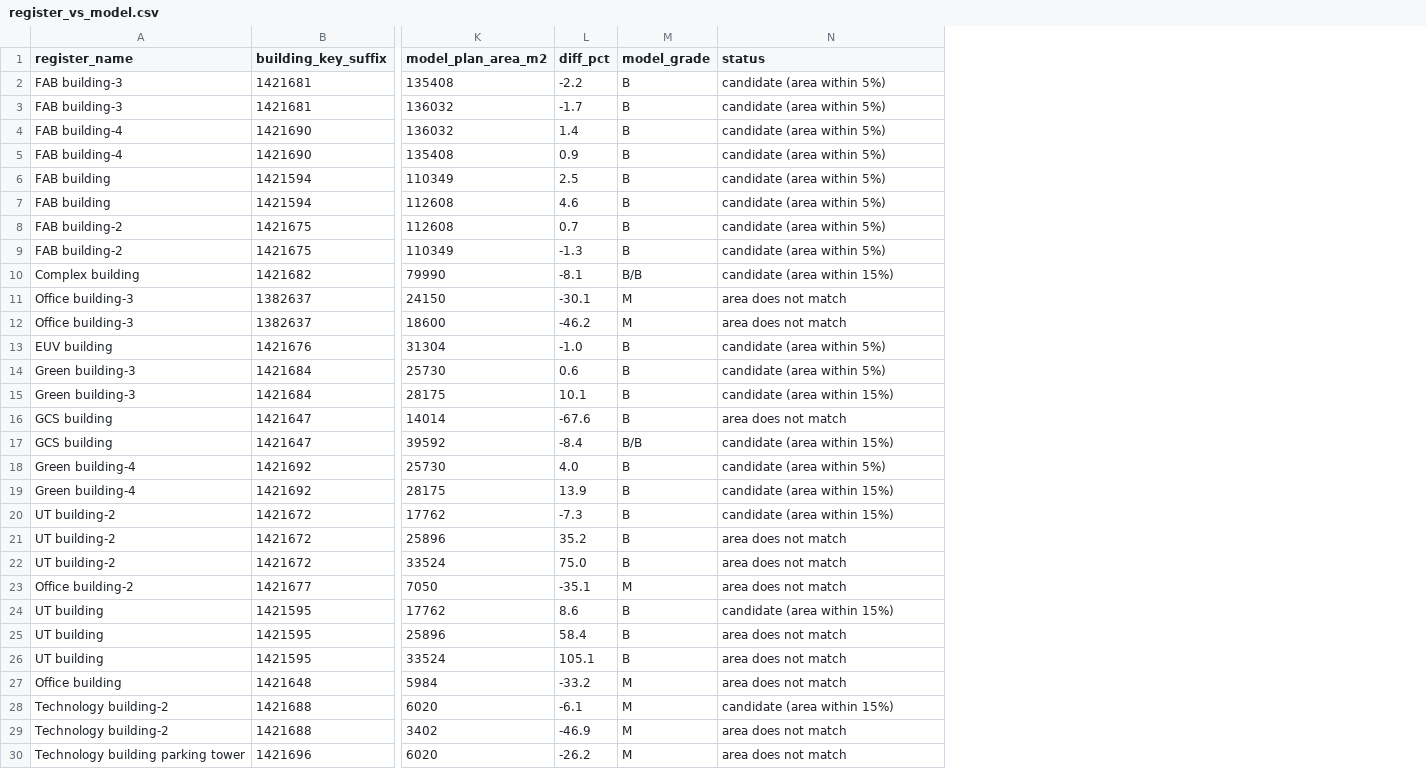
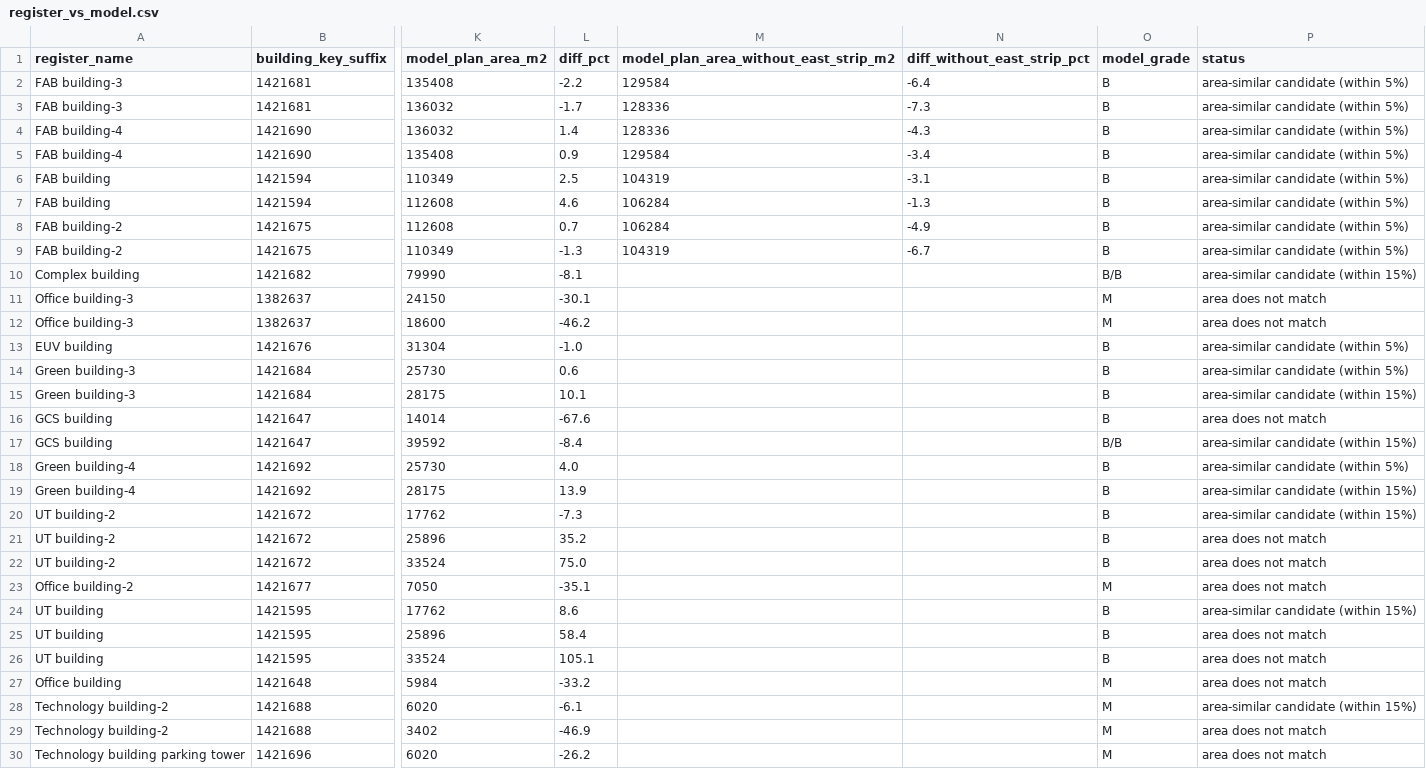
Before and after one commit to Johub1/worlds-largest-semiconductor-cluster-pyeongtaek, a CSV file: data/register_vs_model.csv, drawn as a sheet; only a part is shown, gaps mark what is left out; addresses are those after the commit; the diff covers the shown part only; the diff names each change by its address in the sheet, - before the commit and + after, or states it on an @@ line.

```diff
--- a/data/register_vs_model.csv
+++ b/data/register_vs_model.csv
+column M, rows 1-9: model_plan_area_without_east_strip_m2 | 129584 | 128336 | 128336 | 129584 | 104319 | 106284 | 106284 | 104319
+column N (diff_without_east_strip_pct), rows 2-9: -6.4 | -7.3 | -4.3 | -3.4 | -3.1 | -1.3 | -4.9 | -6.7
-P2:P9 (status): candidate (area within 5%)
+P2:P9 (status): area-similar candidate (within 5%)
-P10 (status): candidate (area within 15%)
+P10 (status): area-similar candidate (within 15%)
-P13:P14 (status): candidate (area within 5%)
+P13:P14 (status): area-similar candidate (within 5%)
-P15 (status): candidate (area within 15%)
+P15 (status): area-similar candidate (within 15%)
-P17 (status): candidate (area within 15%)
+P17 (status): area-similar candidate (within 15%)
-P18 (status): candidate (area within 5%)
+P18 (status): area-similar candidate (within 5%)
-P19:P20 (status): candidate (area within 15%)
+P19:P20 (status): area-similar candidate (within 15%)
-P24 (status): candidate (area within 15%)
+P24 (status): area-similar candidate (within 15%)
-P28 (status): candidate (area within 15%)
+P28 (status): area-similar candidate (within 15%)
```
Also changed, not shown: 9 edited cells elsewhere in this file, data/elements.csv, 10 other files.
